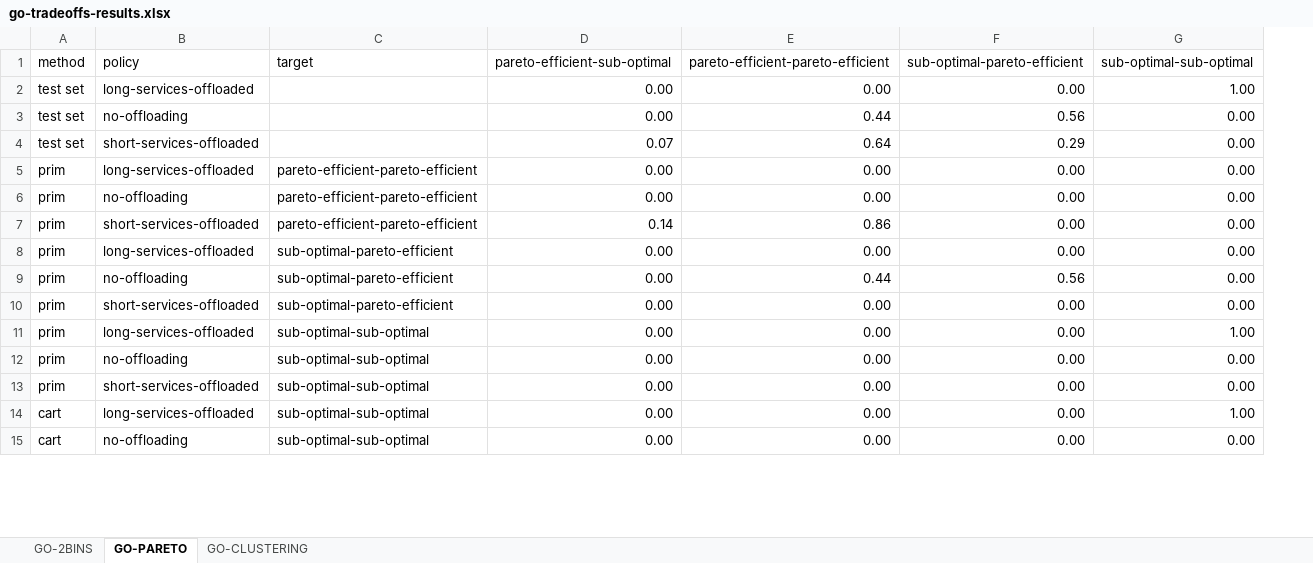
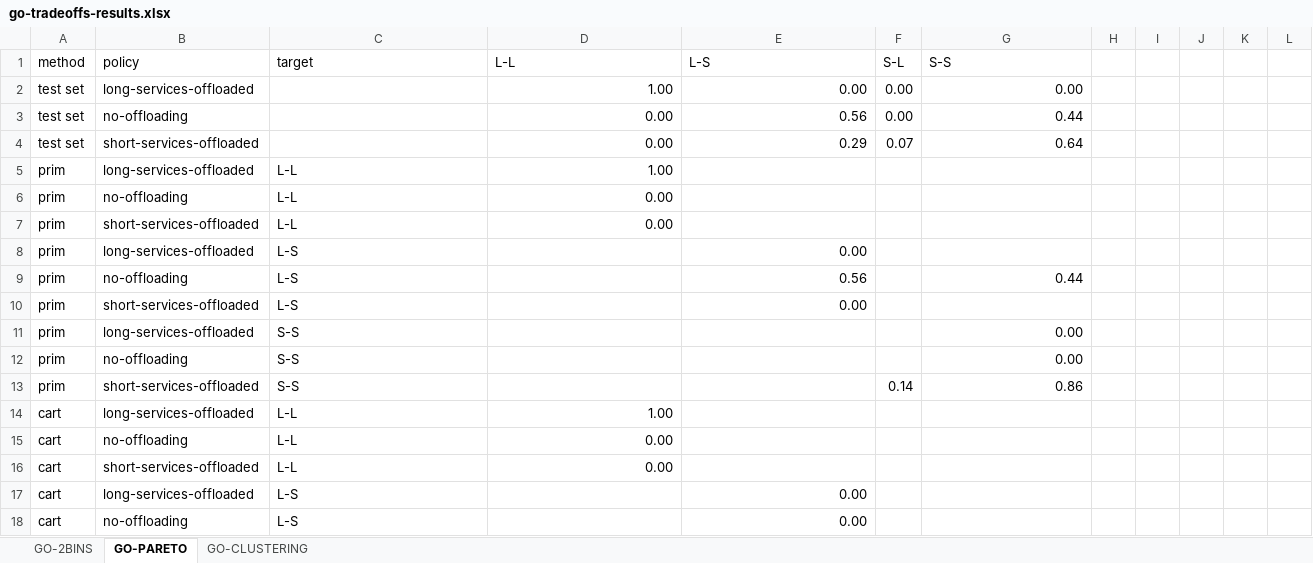
Before and after one commit to andresdp/patterns-sa, an Excel workbook: patterns/results/exp2/go-tradeoffs-results.xlsx, sheet GO-PARETO, drawn as a sheet; only a part is shown; values as stored, in another font and other column widths than the file's, no cell formats; charts and pictures not drawn; removed rows and columns are numbered as before the commit, all else as after; the diff covers the shown part only; the diff names each change by its address in the sheet, - before the commit and + after, or states it on an @@ line.

```diff
--- a/patterns/results/exp2/go-tradeoffs-results.xlsx (sheet GO-PARETO)
+++ b/patterns/results/exp2/go-tradeoffs-results.xlsx (sheet GO-PARETO)
-column E, rows 1-15: pareto-efficient-pareto-efficient | 0.00 | 0.44 | 0.64 | 0.00 | 0.00 | 0.86 | 0.00 | 0.44 | 0.00 | 0.00 | 0.00 | 0.00 | 0.00 | 0.00
+column F (S-L), rows 2-13: 0.00 | 0.00 | 0.07 |  |  |  |  |  |  |  |  | 0.14
+column H, empty
+column I, empty
+column J, empty
+column K, empty
+column L, empty
-D1: pareto-efficient-sub-optimal
+D1: L-L
-E1: sub-optimal-pareto-efficient
+E1: L-S
-G1: sub-optimal-sub-optimal
+G1: S-S
-D2 (L-L): 0.00
+D2 (L-L): 1.00
-G2 (S-S): 1.00
+G2 (S-S): 0.00
-G3 (S-S): 0.00
+G3 (S-S): 0.44
-D4 (L-L): 0.07
+D4 (L-L): 0.00
-G4 (S-S): 0.00
+G4 (S-S): 0.64
-C5:C7 (target): pareto-efficient-pareto-efficient
+C5:C7 (target): L-L
-D5 (L-L): 0.00
+D5 (L-L): 1.00
-E5:E7 (L-S): 0.00
+E5:E7 (L-S): (empty)
-G5:G8 (S-S): 0.00
+G5:G8 (S-S): (empty)
-D7 (L-L): 0.14
+D7 (L-L): 0.00
-C8:C10 (target): sub-optimal-pareto-efficient
+C8:C10 (target): L-S
-D8:D13 (L-L): 0.00
+D8:D13 (L-L): (empty)
-G9 (S-S): 0.00
+G9 (S-S): 0.44
-G10 (S-S): 0.00
+G10 (S-S): (empty)
-C11:C13 (target): sub-optimal-sub-optimal
+C11:C13 (target): S-S
-E11:E13 (L-S): 0.00
+E11:E13 (L-S): (empty)
-G11 (S-S): 1.00
+G11 (S-S): 0.00
-G13 (S-S): 0.00
+G13 (S-S): 0.86
+row 14: cart | long-services-offloaded | L-L | 1.00
+row 15: cart | no-offloading | L-L | 0.00
+row 16: cart | short-services-offloaded | L-L | 0.00
-C17:C18 (target): sub-optimal-sub-optimal
+C17:C18 (target): L-S
-D17:D18 (L-L): 0.00
+D17:D18 (L-L): (empty)
-G17 (S-S): 1.00
+G17 (S-S): (empty)
-G18 (S-S): 0.00
+G18 (S-S): (empty)
```
Also changed, not shown: 7 added rows and 4 edited cells elsewhere in this sheet, sheet GO-CLUSTERING, sheet GO-2BINS, cell formats, charts or pictures, patterns/results/exp2/cqrs-tradeoffs-results.xlsx, patterns/results/exp2/paf-tradeoffs-results.xlsx, 17 other files.
